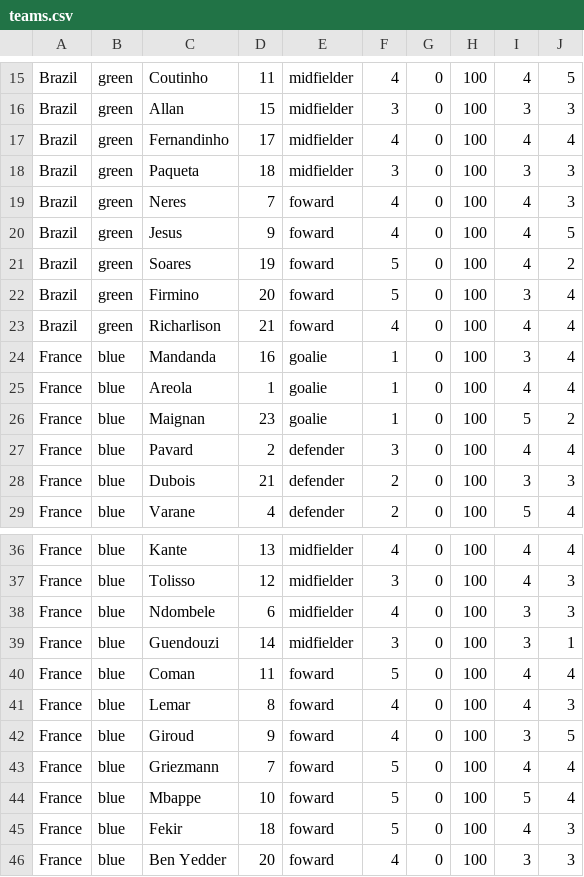
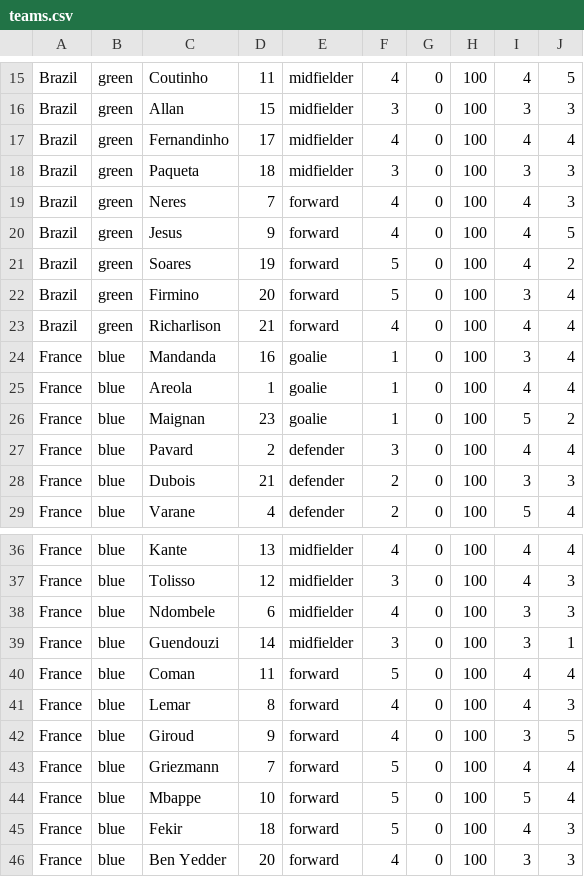
Before and after one commit to Projet-n-11/Football, a CSV file: football/teams.csv, drawn as a sheet; only a part is shown, gaps mark what is left out.

Commit message:
correcting data on csv, uptdating toString of dataPlayer

```diff
--- a/football/teams.csv
+++ b/football/teams.csv
@@ -18,7 +18,7 @@ Brazil,green,Fernandinho,17,midfielder,4,0,100,4,4
 Brazil,green,Paqueta,18,midfielder,3,0,100,3,3
-Brazil,green,Neres,7,foward,4,0,100,4,3
-Brazil,green,Jesus,9,foward,4,0,100,4,5
-Brazil,green,Soares,19,foward,5,0,100,4,2
-Brazil,green,Firmino,20,foward,5,0,100,3,4
-Brazil,green,Richarlison,21,foward,4,0,100,4,4
+Brazil,green,Neres,7,forward,4,0,100,4,3
+Brazil,green,Jesus,9,forward,4,0,100,4,5
+Brazil,green,Soares,19,forward,5,0,100,4,2
+Brazil,green,Firmino,20,forward,5,0,100,3,4
+Brazil,green,Richarlison,21,forward,4,0,100,4,4
 France,blue,Mandanda,16,goalie,1,0,100,3,4
@@ -39,8 +39,8 @@ France,blue,Ndombele,6,midfielder,4,0,100,3,3
 France,blue,Guendouzi,14,midfielder,3,0,100,3,1
-France,blue,Coman,11,foward,5,0,100,4,4
-France,blue,Lemar,8,foward,4,0,100,4,3
-France,blue,Giroud,9,foward,4,0,100,3,5
-France,blue,Griezmann,7,foward,5,0,100,4,4
-France,blue,Mbappe,10,foward,5,0,100,5,4
-France,blue,Fekir,18,foward,5,0,100,4,3
-France,blue,Ben Yedder,20,foward,4,0,100,3,3
+France,blue,Coman,11,forward,5,0,100,4,4
+France,blue,Lemar,8,forward,4,0,100,4,3
+France,blue,Giroud,9,forward,4,0,100,3,5
+France,blue,Griezmann,7,forward,5,0,100,4,4
+France,blue,Mbappe,10,forward,5,0,100,5,4
+France,blue,Fekir,18,forward,5,0,100,4,3
+France,blue,Ben Yedder,20,forward,4,0,100,3,3
```
Also changed, not shown: 18 other files.
